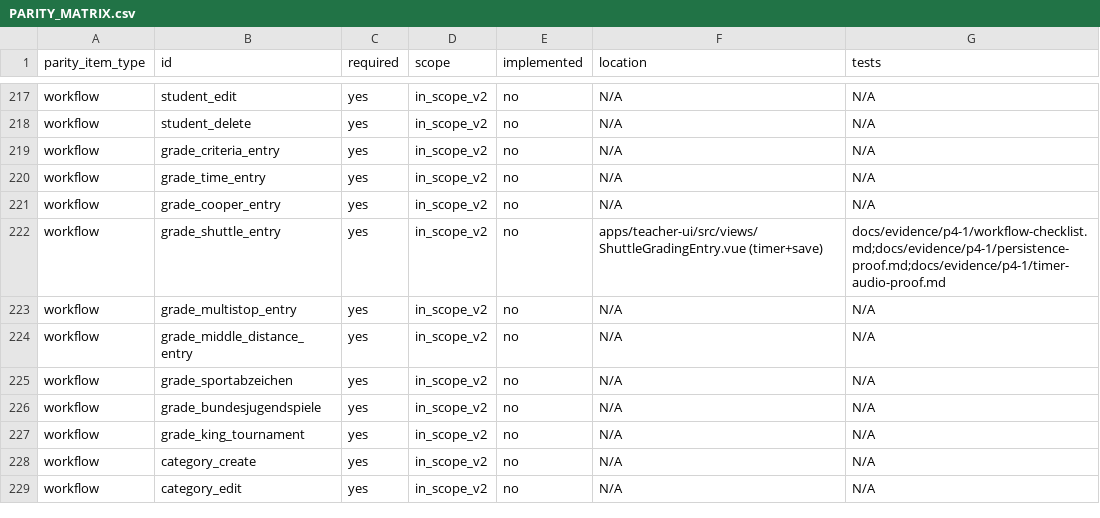
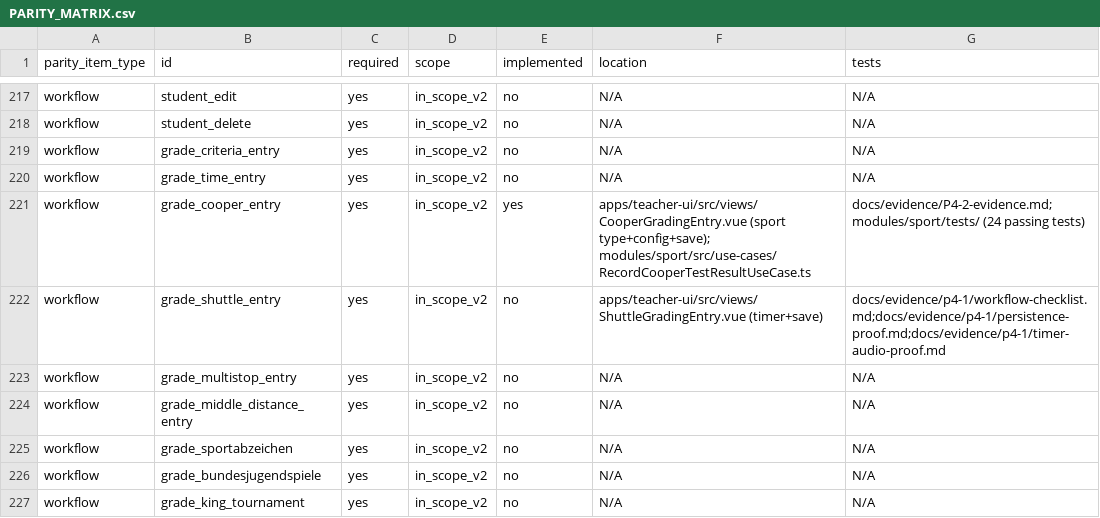
Before and after one commit to DickHorner/ViccoBoard, a CSV file: docs/parity-spec/sportzens-apk/_ledger/PARITY_MATRIX.csv, drawn as a sheet; only a part is shown, gaps mark what is left out; the shorter side is filled out with more unchanged rows.

Commit message:
feat: add sport type and configuration options for Cooper test in localization files; update parity matrix and evidence documentation

```diff
--- a/docs/parity-spec/sportzens-apk/_ledger/PARITY_MATRIX.csv
+++ b/docs/parity-spec/sportzens-apk/_ledger/PARITY_MATRIX.csv
@@ -220,3 +220,3 @@ workflow,grade_criteria_entry,yes,in_scope_v2,no,N/A,N/A
 workflow,grade_time_entry,yes,in_scope_v2,no,N/A,N/A
-workflow,grade_cooper_entry,yes,in_scope_v2,no,N/A,N/A
+workflow,grade_cooper_entry,yes,in_scope_v2,yes,"apps/teacher-ui/src/views/CooperGradingEntry.vue (sport type+config+save); modules/sport/src/use-cases/RecordCooperTestResultUseCase.ts",docs/evidence/P4-2-evidence.md;modules/sport/tests/ (24 passing tests)
 workflow,grade_shuttle_entry,yes,in_scope_v2,no,apps/teacher-ui/src/views/ShuttleGradingEntry.vue (timer+save),docs/evidence/p4-1/workflow-checklist.md;docs/evidence/p4-1/persistence-proof.md;docs/evidence/p4-1/timer-audio-proof.md
```
Also changed, not shown: 3 other files.
